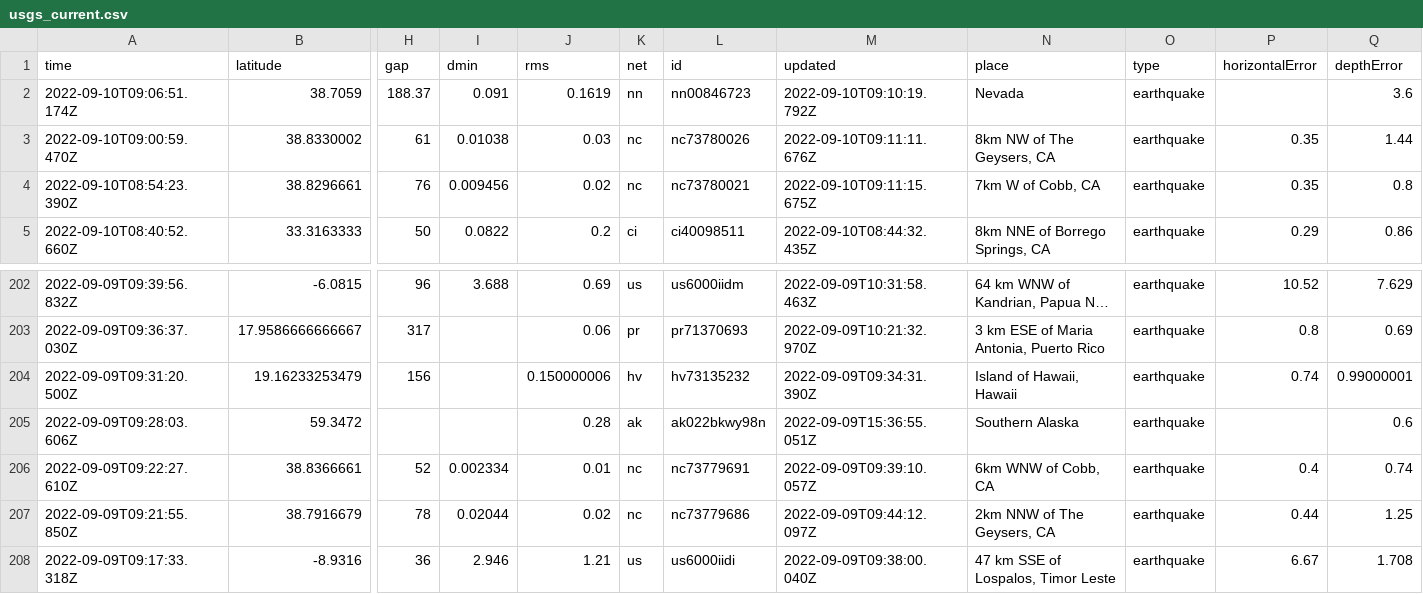
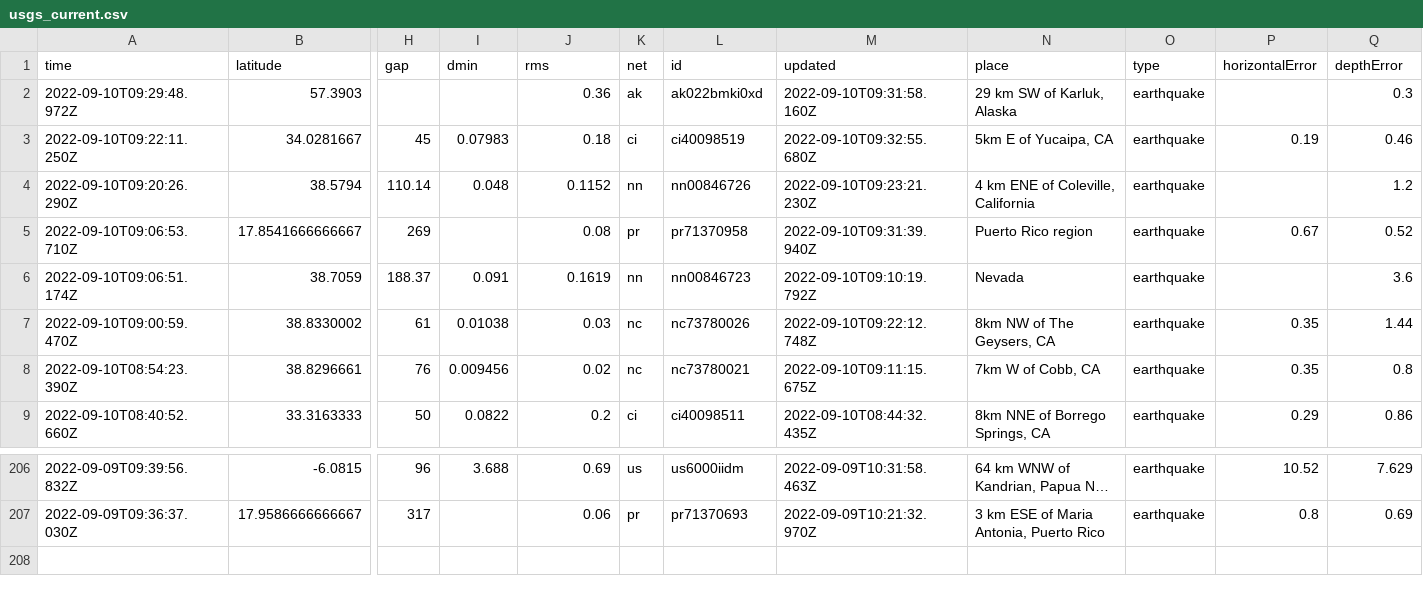
Before and after one commit to mattrehbein/nicar22-github-actions, a CSV file: usgs_current.csv, drawn as a sheet; only a part is shown, gaps mark what is left out; long unchanged cells end in …; removed rows and columns are numbered as before the commit, all else as after; rows hold the shown columns only; the diff names each change by its address in the sheet, - before the commit and + after, or states it on an @@ line.

```diff
--- a/usgs_current.csv
+++ b/usgs_current.csv
+row 2: 2022-09-10T09:29:48.972Z | 57.3903 |  |  | 0.36 | ak | ak022bmki0xd | 2022-09-10T09:31:58.160Z | 29 km SW of Karluk, Alaska | earthquake |  | 0.3
+row 3: 2022-09-10T09:22:11.250Z | 34.0281667 | 45 | 0.07983 | 0.18 | ci | ci40098519 | 2022-09-10T09:32:55.680Z | 5km E of Yucaipa, CA | earthquake | 0.19 | 0.46
+row 4: 2022-09-10T09:20:26.290Z | 38.5794 | 110.14 | 0.048 | 0.1152 | nn | nn00846726 | 2022-09-10T09:23:21.230Z | 4 km ENE of Coleville, California | earthquake |  | 1.2
+row 5: 2022-09-10T09:06:53.710Z | 17.8541666666667 | 269 |  | 0.08 | pr | pr71370958 | 2022-09-10T09:31:39.940Z | Puerto Rico region | earthquake | 0.67 | 0.52
-M7 (updated): 2022-09-10T09:11:11.676Z
+M7 (updated): 2022-09-10T09:22:12.748Z
-row 204: 2022-09-09T09:31:20.500Z | 19.16233253479 | 156 |  | 0.150000006 | hv | hv73135232 | 2022-09-09T09:34:31.390Z | Island of Hawaii, Hawaii | earthquake | 0.74 | 0.99000001
-row 205: 2022-09-09T09:28:03.606Z | 59.3472 |  |  | 0.28 | ak | ak022bkwy98n | 2022-09-09T15:36:55.051Z | Southern Alaska | earthquake |  | 0.6
-row 206: 2022-09-09T09:22:27.610Z | 38.8366661 | 52 | 0.002334 | 0.01 | nc | nc73779691 | 2022-09-09T09:39:10.057Z | 6km WNW of Cobb, CA | earthquake | 0.4 | 0.74
-row 207: 2022-09-09T09:21:55.850Z | 38.7916679 | 78 | 0.02044 | 0.02 | nc | nc73779686 | 2022-09-09T09:44:12.097Z | 2km NNW of The Geysers, CA | earthquake | 0.44 | 1.25
-row 208: 2022-09-09T09:17:33.318Z | -8.9316 | 36 | 2.946 | 1.21 | us | us6000iidi | 2022-09-09T09:38:00.040Z | 47 km SSE of Lospalos, Timor Leste | earthquake | 6.67 | 1.708
```
